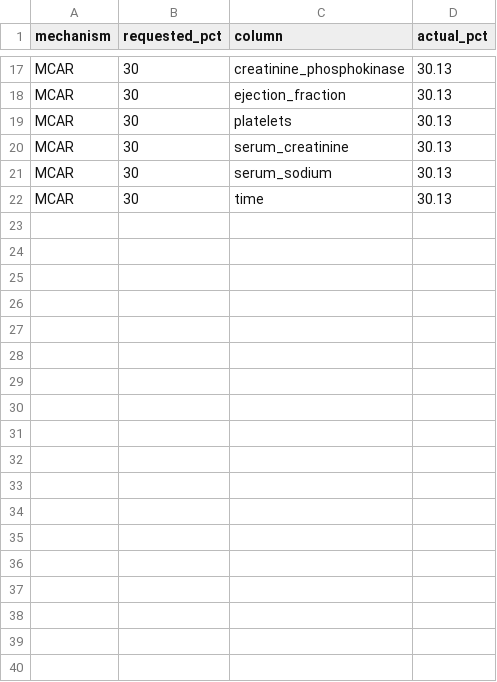
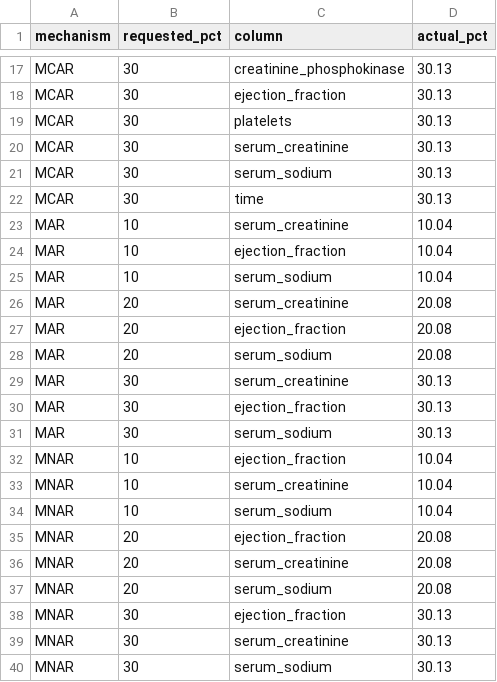
Before and after one commit to 5hubhamMishra/Data_imputation_in_health_care, a CSV file: results/tables/missingness_summary.csv, drawn as a sheet; only a part is shown, gaps mark what is left out.

```diff
--- a/results/tables/missingness_summary.csv
+++ b/results/tables/missingness_summary.csv
@@ -22 +22,19 @@ MCAR,30,serum_sodium,30.13
 MCAR,30,time,30.13
+MAR,10,serum_creatinine,10.04
+MAR,10,ejection_fraction,10.04
+MAR,10,serum_sodium,10.04
+MAR,20,serum_creatinine,20.08
+MAR,20,ejection_fraction,20.08
+MAR,20,serum_sodium,20.08
+MAR,30,serum_creatinine,30.13
+MAR,30,ejection_fraction,30.13
+MAR,30,serum_sodium,30.13
+MNAR,10,ejection_fraction,10.04
+MNAR,10,serum_creatinine,10.04
+MNAR,10,serum_sodium,10.04
+MNAR,20,ejection_fraction,20.08
+MNAR,20,serum_creatinine,20.08
+MNAR,20,serum_sodium,20.08
+MNAR,30,ejection_fraction,30.13
+MNAR,30,serum_creatinine,30.13
+MNAR,30,serum_sodium,30.13
```
Also changed, not shown: results/metrics/e1_e2_e3_rf_prediction.csv, results/metrics/e1_mean_median_imputation.csv, 25 other files.
